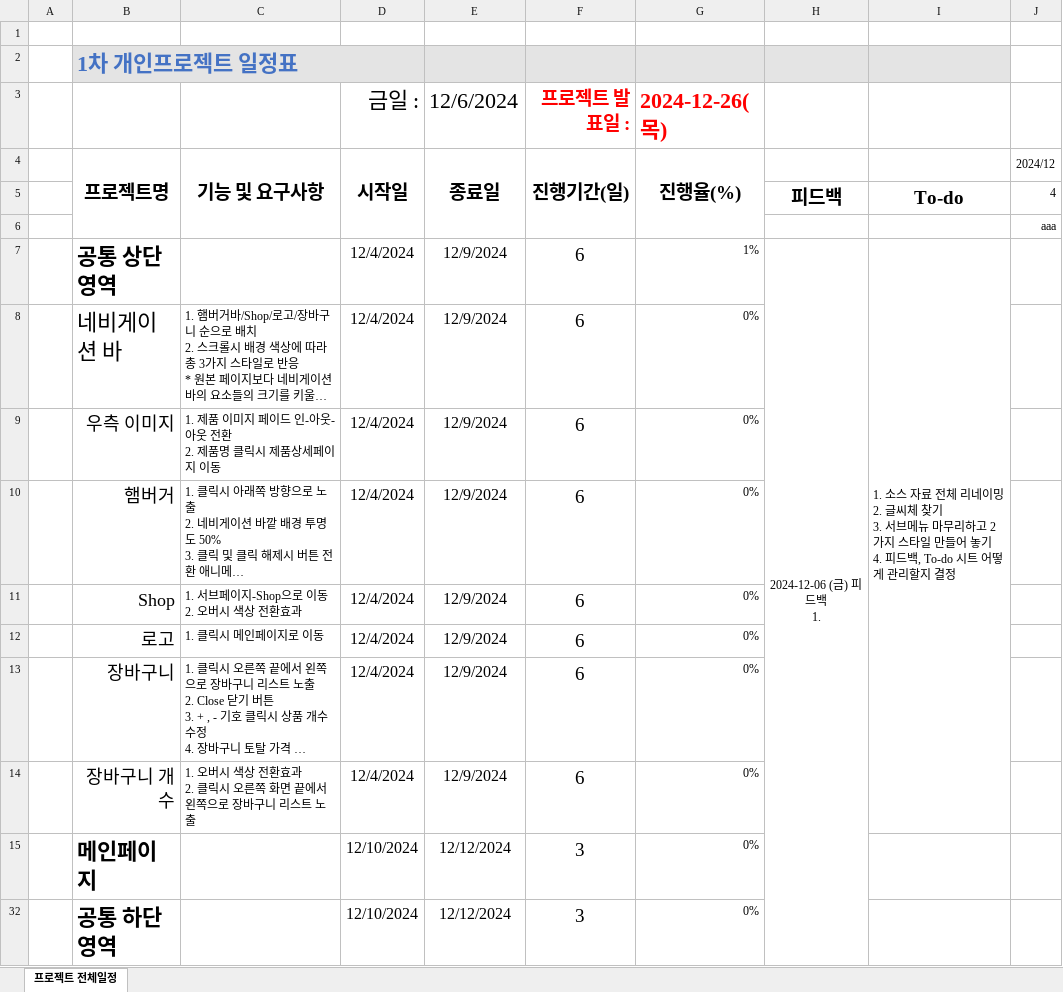
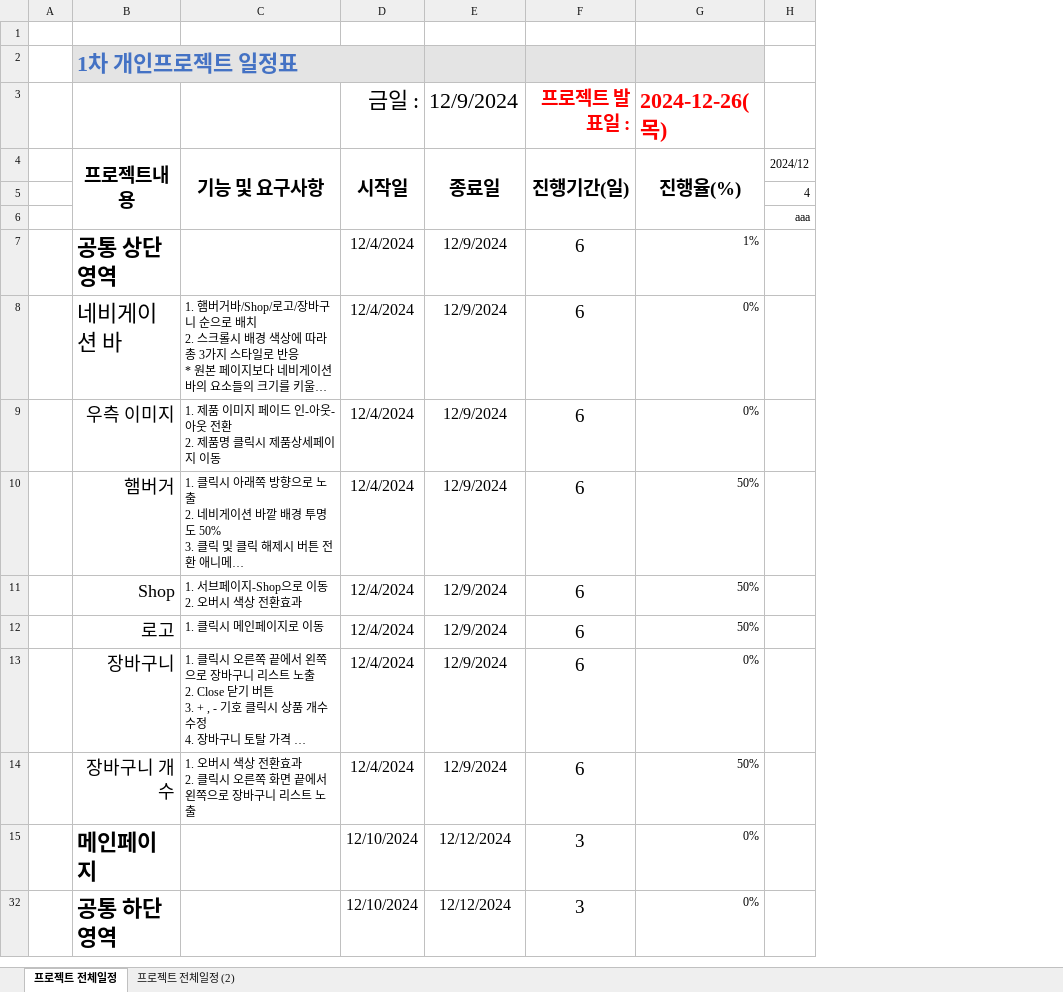
Before and after one commit to Hyeonseok0529/FED-RV-YHS, an Excel workbook: 9999.개인프로젝트/01.분석설계/프로젝트 계획서.xlsx, sheet 프로젝트 전체일정, drawn as a sheet; only a part is shown; long unchanged cells end in …; values as stored, in another font and other column widths than the file's, no borders; conditional formats not drawn; ↵ is a line break in a cell; the diff names each change by its address in the sheet, - before the commit and + after, or states it on an @@ line.

```diff
--- a/9999.개인프로젝트/01.분석설계/프로젝트 계획서.xlsx (sheet 프로젝트 전체일정)
+++ b/9999.개인프로젝트/01.분석설계/프로젝트 계획서.xlsx (sheet 프로젝트 전체일정)
+sheet tab: 프로젝트 전체일정 (2)
-column H, rows 5-7: 피드백 |  | 2024-12-06 (금) 피드백 ↵ 1.
-column I, rows 5-7: To-do |  | 1. 소스 자료 전체 리네이밍 ↵ 2. 글씨체 찾기 ↵ 3. 서브메뉴 마무리하고 2가지 스타일 만들어 놓기 ↵ 4. 피드백, To-do 시트 어떻게 관리할지 결정
-E3: 12/6/2024
+E3: 12/9/2024
-B4: 프로젝트명
+B4: 프로젝트내용
-G10:G12: 0%
+G10:G12: 50%
-G14: 0%
+G14: 50%
```
Also changed, not shown: formulas that keep their value, 3 other files.
